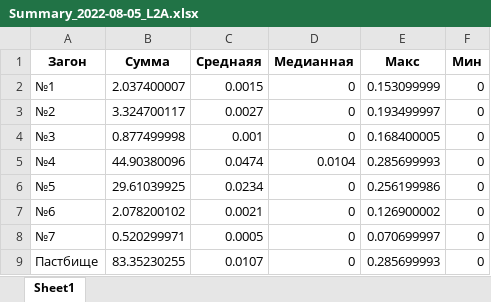
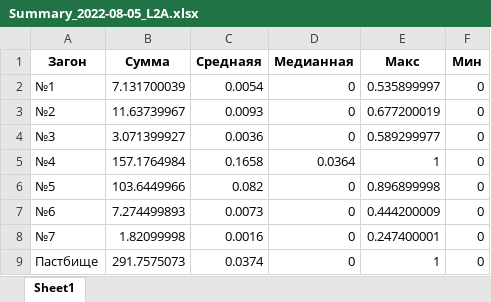
Before and after one commit to Yerlan999/CowsGPSTracker-KazATU, an Excel workbook: new_modules/Summary_2022-08-05_L2A.xlsx, sheet Sheet1, drawn as a sheet; values as stored, in another font and other column widths than the file's, no borders; the diff names each change by its address in the sheet, - before the commit and + after, or states it on an @@ line.

```diff
--- a/new_modules/Summary_2022-08-05_L2A.xlsx (sheet Sheet1)
+++ b/new_modules/Summary_2022-08-05_L2A.xlsx (sheet Sheet1)
-B2 (Сумма): 2.037400007
+B2 (Сумма): 7.131700039
-C2 (Cреднаяя): 0.0015
+C2 (Cреднаяя): 0.0054
-E2 (Макс): 0.153099999
+E2 (Макс): 0.535899997
-B3 (Сумма): 3.324700117
+B3 (Сумма): 11.63739967
-C3 (Cреднаяя): 0.0027
+C3 (Cреднаяя): 0.0093
-E3 (Макс): 0.193499997
+E3 (Макс): 0.677200019
-B4 (Сумма): 0.877499998
+B4 (Сумма): 3.071399927
-C4 (Cреднаяя): 0.001
+C4 (Cреднаяя): 0.0036
-E4 (Макс): 0.168400005
+E4 (Макс): 0.589299977
-B5 (Сумма): 44.90380096
+B5 (Сумма): 157.1764984
-C5 (Cреднаяя): 0.0474
+C5 (Cреднаяя): 0.1658
-D5 (Медианная): 0.0104
+D5 (Медианная): 0.0364
-E5 (Макс): 0.285699993
+E5 (Макс): 1
-B6 (Сумма): 29.61039925
+B6 (Сумма): 103.6449966
-C6 (Cреднаяя): 0.0234
+C6 (Cреднаяя): 0.082
-E6 (Макс): 0.256199986
+E6 (Макс): 0.896899998
-B7 (Сумма): 2.078200102
+B7 (Сумма): 7.274499893
-C7 (Cреднаяя): 0.0021
+C7 (Cреднаяя): 0.0073
-E7 (Макс): 0.126900002
+E7 (Макс): 0.444200009
-B8 (Сумма): 0.520299971
+B8 (Сумма): 1.82099998
-C8 (Cреднаяя): 0.0005
+C8 (Cреднаяя): 0.0016
-E8 (Макс): 0.070699997
+E8 (Макс): 0.247400001
-B9 (Сумма): 83.35230255
+B9 (Сумма): 291.7575073
-C9 (Cреднаяя): 0.0107
+C9 (Cреднаяя): 0.0374
-E9 (Макс): 0.285699993
+E9 (Макс): 1
```
Also changed, not shown: new_modules/Summary_2022-06-09_L1C.xlsx, new_modules/Summary_2022-06-09_L2A.xlsx, 9 other files.
